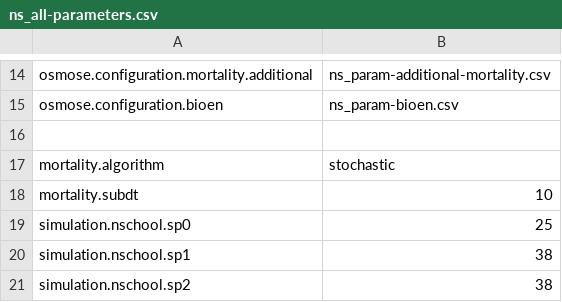
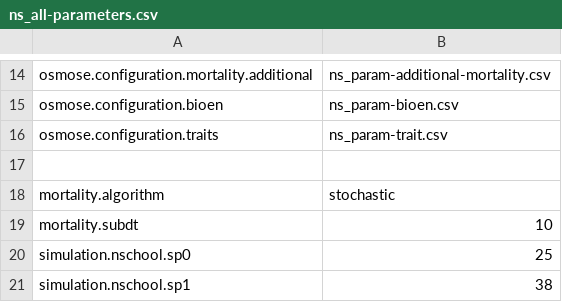
Before and after one commit to osmose-model/osmose, a CSV file: NS_Bioen/master/ns_all-parameters.csv, drawn as a sheet; only a part is shown, gaps mark what is left out; the shorter side is filled out with more unchanged rows.

Commit message:
Trait files
git-svn-id: https://subversion.renater.fr/authscm/barrier.n/svn/osmose/branches/alaia_bioen@1813 45b28200-7c74-4d1a-96bc-342942c5875a

```diff
--- a/NS_Bioen/master/ns_all-parameters.csv
+++ b/NS_Bioen/master/ns_all-parameters.csv
@@ -15,2 +15,3 @@ osmose.configuration.mortality.additional,ns_param-additional-mortality.csv
 osmose.configuration.bioen,ns_param-bioen.csv
+osmose.configuration.traits,ns_param-trait.csv
 ,
```
Also changed, not shown: NS_Bioen/master/ns_param-bioen.csv, 1 other file.
